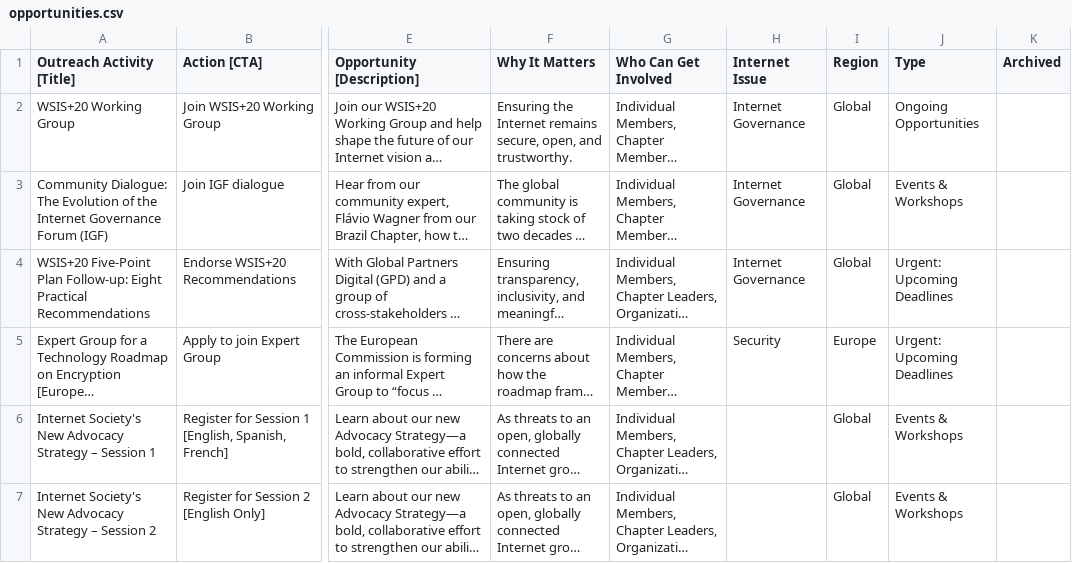
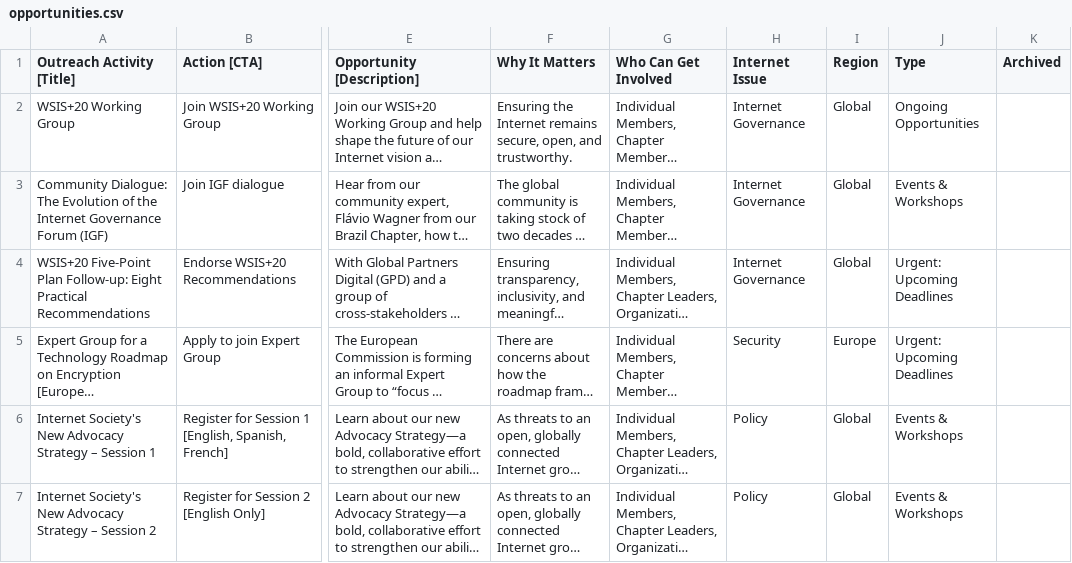
Before and after one commit to InternetSociety/community-opportunities, a CSV file: data/opportunities.csv, drawn as a sheet; only a part is shown, gaps mark what is left out; long unchanged cells end in …; the diff names each change by its address in the sheet, - before the commit and + after, or states it on an @@ line.

```diff
--- a/data/opportunities.csv
+++ b/data/opportunities.csv
-H6:H7 (Internet Issue): (empty)
+H6:H7 (Internet Issue): Policy
```
Also changed, not shown: 1 other file.
